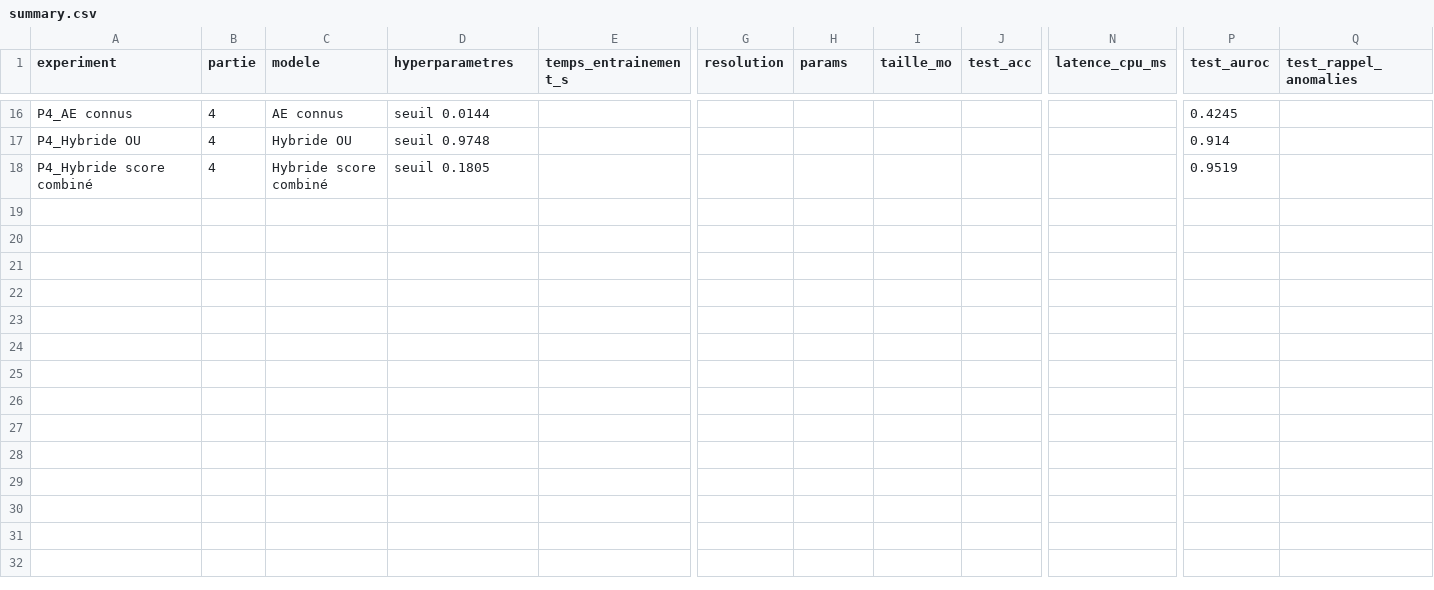
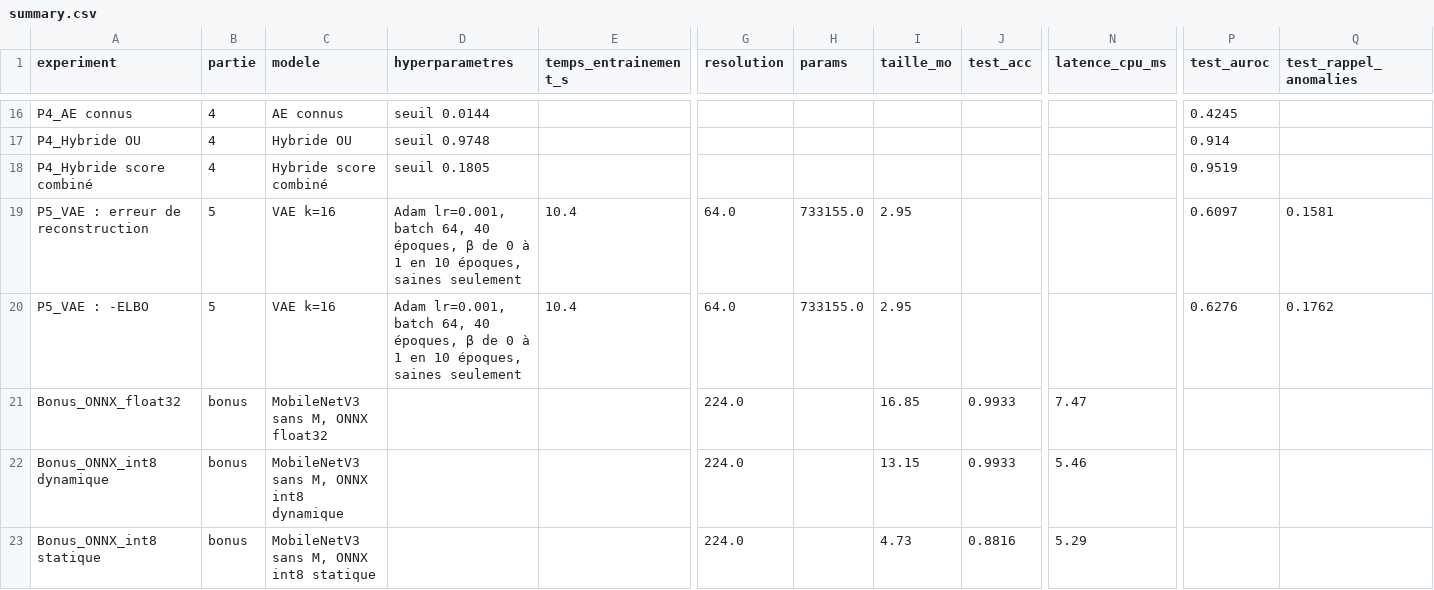
Before and after one commit to jiemCode/diagno-culture, a CSV file: results/summary.csv, drawn as a sheet; only a part is shown, gaps mark what is left out; rows hold the shown columns only; the diff names each change by its address in the sheet, - before the commit and + after, or states it on an @@ line.

Commit message:
Bonus

```diff
--- a/results/summary.csv
+++ b/results/summary.csv
+row 19: P5_VAE : erreur de reconstruction | 5 | VAE k=16 | Adam lr=0.001, batch 64, 40 époques, β de 0 à 1 en 10 époques, saines seulement | 10.4 | 64.0 | 733155.0 | 2.95 |  |  | 0.6097 | 0.1581
+row 20: P5_VAE : -ELBO | 5 | VAE k=16 | Adam lr=0.001, batch 64, 40 époques, β de 0 à 1 en 10 époques, saines seulement | 10.4 | 64.0 | 733155.0 | 2.95 |  |  | 0.6276 | 0.1762
+row 21: Bonus_ONNX_float32 | bonus | MobileNetV3 sans M, ONNX float32 |  |  | 224.0 |  | 16.85 | 0.9933 | 7.47
+row 22: Bonus_ONNX_int8 dynamique | bonus | MobileNetV3 sans M, ONNX int8 dynamique |  |  | 224.0 |  | 13.15 | 0.9933 | 5.46
+row 23: Bonus_ONNX_int8 statique | bonus | MobileNetV3 sans M, ONNX int8 statique |  |  | 224.0 |  | 4.73 | 0.8816 | 5.29
```
Also changed, not shown: 2 other files.
